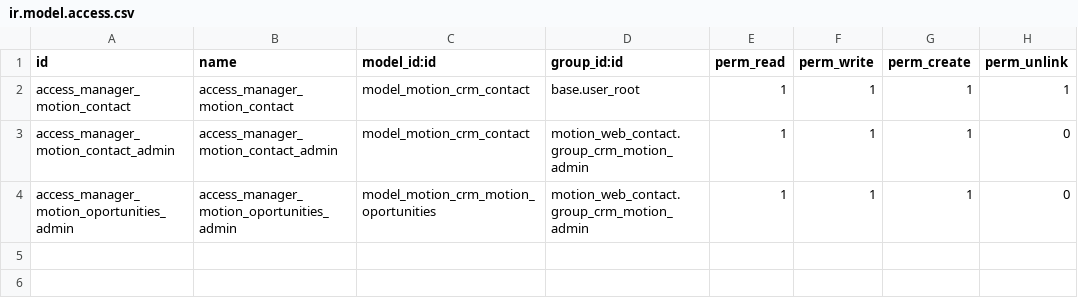
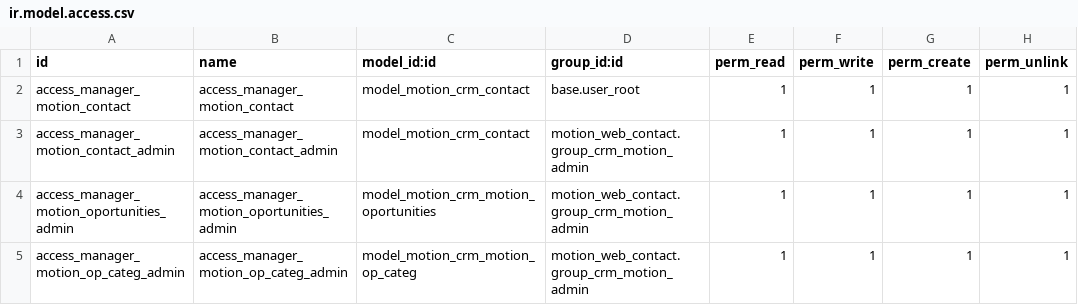
Before and after one commit to gabosoftape/motion_web_contact, a CSV file: security/ir.model.access.csv, drawn as a sheet.

Commit message:
ipdate security

```diff
--- a/security/ir.model.access.csv
+++ b/security/ir.model.access.csv
@@ -2,3 +2,4 @@ id,name,model_id:id,group_id:id,perm_read,perm_write,perm_create,perm_unlink
 access_manager_motion_contact,access_manager_motion_contact,model_motion_crm_contact,base.user_root,1,1,1,1
-access_manager_motion_contact_admin,access_manager_motion_contact_admin,model_motion_crm_contact,motion_web_contact.group_crm_motion_admin,1,1,1,0
-access_manager_motion_oportunities_admin,access_manager_motion_oportunities_admin,model_motion_crm_motion_oportunities,motion_web_contact.group_crm_motion_admin,1,1,1,0
+access_manager_motion_contact_admin,access_manager_motion_contact_admin,model_motion_crm_contact,motion_web_contact.group_crm_motion_admin,1,1,1,1
+access_manager_motion_oportunities_admin,access_manager_motion_oportunities_admin,model_motion_crm_motion_oportunities,motion_web_contact.group_crm_motion_admin,1,1,1,1
+access_manager_motion_op_categ_admin,access_manager_motion_op_categ_admin,model_motion_crm_motion_op_categ,motion_web_contact.group_crm_motion_admin,1,1,1,1
```
